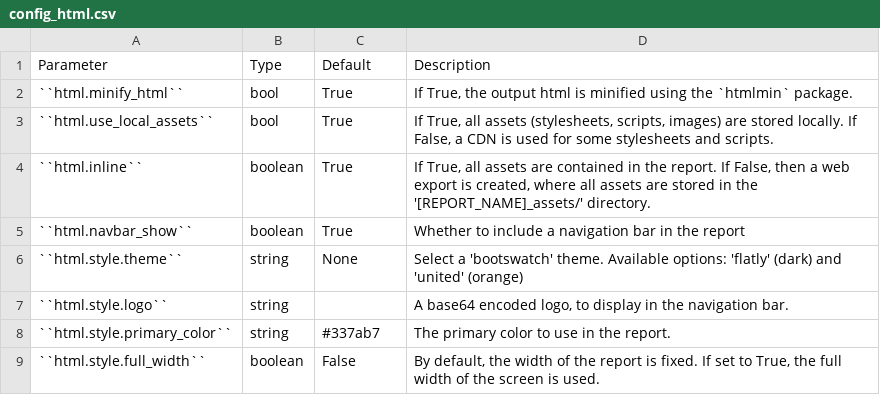
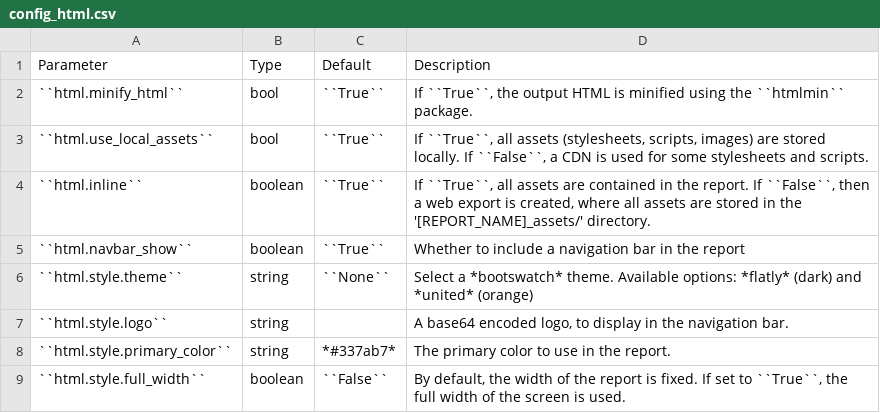
Before and after one commit to ydataai/ydata-profiling, a CSV file: docsrc/source/pages/tables/config_html.csv, drawn as a sheet.

Commit message:
docs: revised HTML configurations table

```diff
--- a/docsrc/source/pages/tables/config_html.csv
+++ b/docsrc/source/pages/tables/config_html.csv
@@ -1,9 +1,9 @@
 Parameter,Type,Default,Description
-``html.minify_html``,bool,True,"If True, the output html is minified using the `htmlmin` package."
-``html.use_local_assets``,bool,True,"If True, all assets (stylesheets, scripts, images) are stored locally. If False, a CDN is used for some stylesheets and scripts."
-``html.inline``,boolean,True,"If True, all assets are contained in the report. If False, then a web export is created, where all assets are stored in the '[REPORT_NAME]_assets/' directory."
-``html.navbar_show``,boolean,True,"Whether to include a navigation bar in the report"
-``html.style.theme``,string,None,"Select a 'bootswatch' theme. Available options: 'flatly' (dark) and 'united' (orange)"
+``html.minify_html``,bool,``True``,"If ``True``, the output HTML is minified using the ``htmlmin`` package."
+``html.use_local_assets``,bool,``True``,"If ``True``, all assets (stylesheets, scripts, images) are stored locally. If ``False``, a CDN is used for some stylesheets and scripts."
+``html.inline``,boolean,``True``,"If ``True``, all assets are contained in the report. If ``False``, then a web export is created, where all assets are stored in the '[REPORT_NAME]_assets/' directory."
+``html.navbar_show``,boolean,``True``,"Whether to include a navigation bar in the report"
+``html.style.theme``,string,``None``,"Select a *bootswatch* theme. Available options: *flatly* (dark) and *united* (orange)"
 ``html.style.logo``,string,"","A base64 encoded logo, to display in the navigation bar."
-``html.style.primary_color``,string,"#337ab7","The primary color to use in the report."
-``html.style.full_width``,boolean,False,"By default, the width of the report is fixed. If set to True, the full width of the screen is used."
+``html.style.primary_color``,string,"*#337ab7*","The primary color to use in the report."
+``html.style.full_width``,boolean,``False``,"By default, the width of the report is fixed. If set to ``True``, the full width of the screen is used."
```
